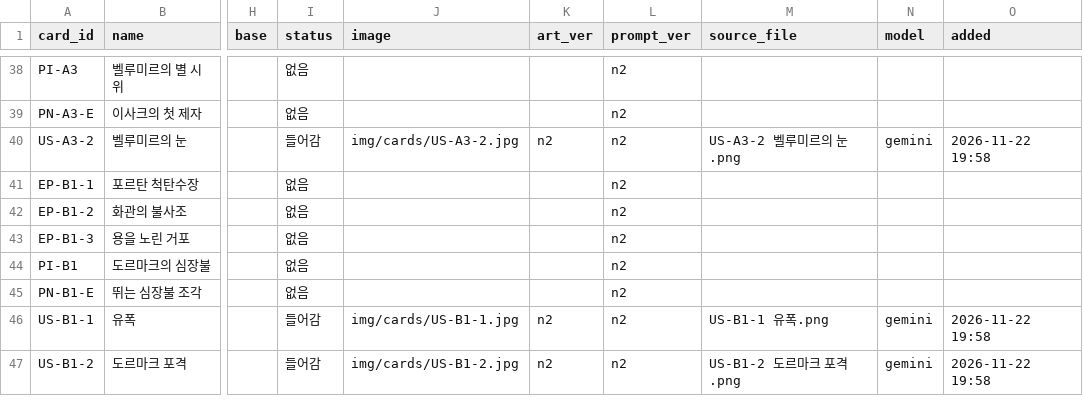
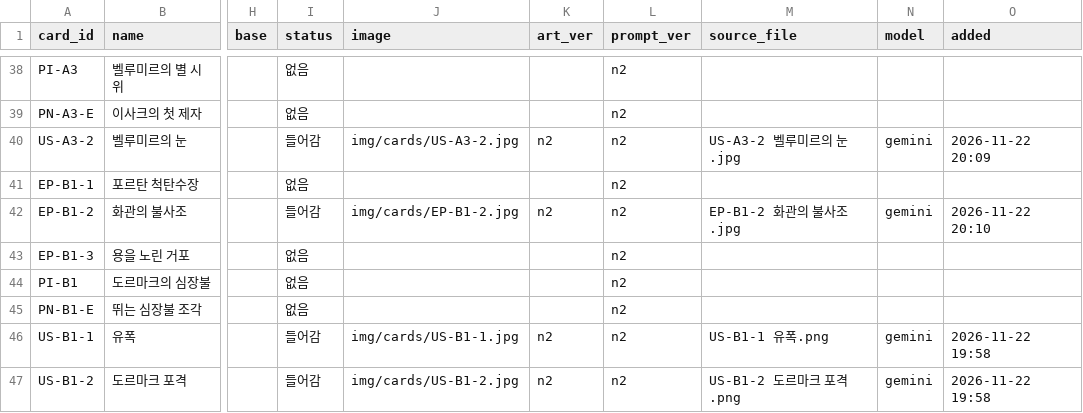
Before and after one commit to aidanwhite-named/ETHERION, a CSV file: tools/art/art_map.csv, drawn as a sheet; only a part is shown, gaps mark what is left out; the diff covers the shown part only; the diff names each change by its address in the sheet, - before the commit and + after, or states it on an @@ line.

```diff
--- a/tools/art/art_map.csv
+++ b/tools/art/art_map.csv
-M40 (source_file): US-A3-2 벨루미르의 눈.png
+M40 (source_file): US-A3-2 벨루미르의 눈.jpg
-O40 (added): 2026-11-22 19:58
+O40 (added): 2026-11-22 20:09
-I42 (status): 없음
+I42 (status): 들어감
-J42 (image): (empty)
+J42 (image): img/cards/EP-B1-2.jpg
-K42 (art_ver): (empty)
+K42 (art_ver): n2
-M42 (source_file): (empty)
+M42 (source_file): EP-B1-2 화관의 불사조.jpg
-N42 (model): (empty)
+N42 (model): gemini
-O42 (added): (empty)
+O42 (added): 2026-11-22 20:10
```
Also changed, not shown: 48 edited cells elsewhere in this file, 14 other files.
